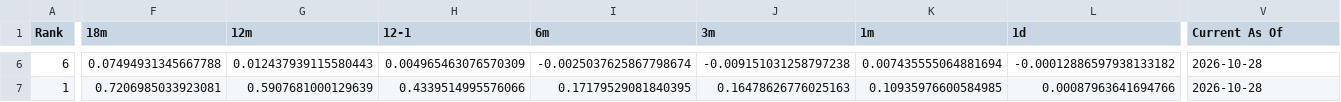
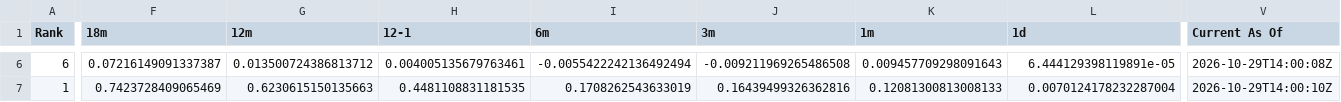
Before and after one commit to DarkMoonv1/NEFTy, a CSV file: Survivor_LATEST.csv, drawn as a sheet; only a part is shown, gaps mark what is left out; the diff covers the shown part only; the diff names each change by its address in the sheet, - before the commit and + after, or states it on an @@ line.

```diff
--- a/Survivor_LATEST.csv
+++ b/Survivor_LATEST.csv
-F6 (18m): 0.07494931345667788
+F6 (18m): 0.07216149091337387
-G6 (12m): 0.012437939115580443
+G6 (12m): 0.013500724386813712
-H6 (12-1): 0.004965463076570309
+H6 (12-1): 0.004005135679763461
-I6 (6m): -0.0025037625867798674
+I6 (6m): -0.0055422242136492494
-J6 (3m): -0.009151031258797238
+J6 (3m): -0.009211969265486508
-K6 (1m): 0.007435555064881694
+K6 (1m): 0.009457709298091643
-L6 (1d): -0.00012886597938133182
+L6 (1d): 6.444129398119891e-05
-V6 (Current As Of): 2026-10-28
+V6 (Current As Of): 2026-10-29T14:00:08Z
-F7 (18m): 0.7206985033923081
+F7 (18m): 0.7423728409065469
-G7 (12m): 0.5907681000129639
+G7 (12m): 0.6230615150135663
-H7 (12-1): 0.4339514995576066
+H7 (12-1): 0.4481108831181535
-I7 (6m): 0.17179529081840395
+I7 (6m): 0.1708262543633019
-J7 (3m): 0.16478626776025163
+J7 (3m): 0.16439499326362816
-K7 (1m): 0.10935976600584985
+K7 (1m): 0.12081300813008133
-L7 (1d): 0.00087963641694766
+L7 (1d): 0.0070124178232287004
-V7 (Current As Of): 2026-10-28
+V7 (Current As Of): 2026-10-29T14:00:10Z
```
Also changed, not shown: 103 edited cells elsewhere in this file.
